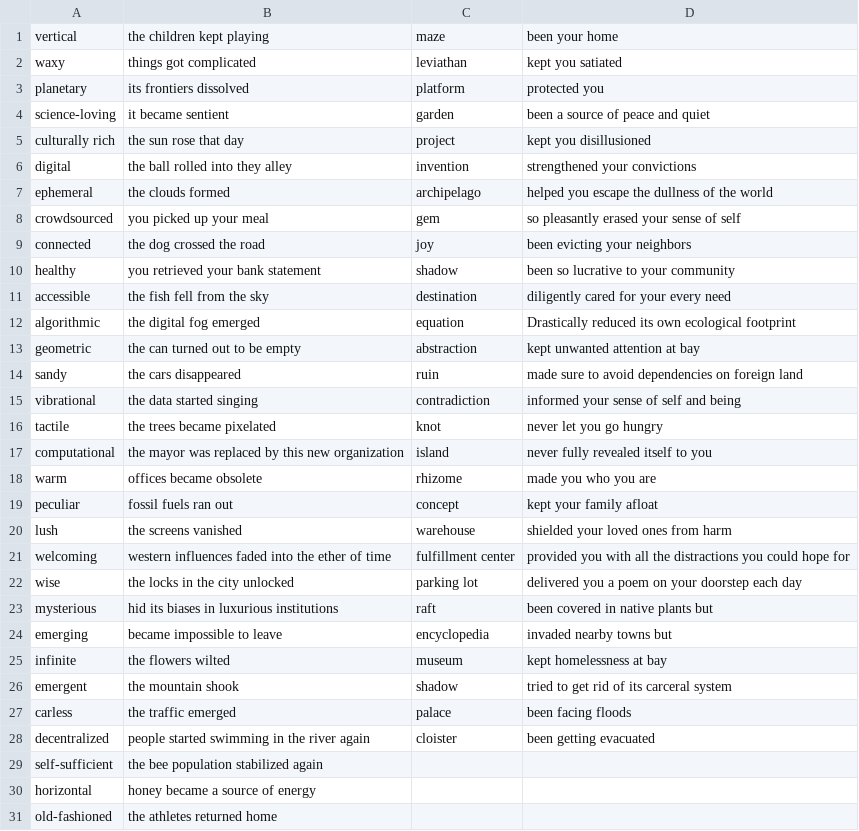
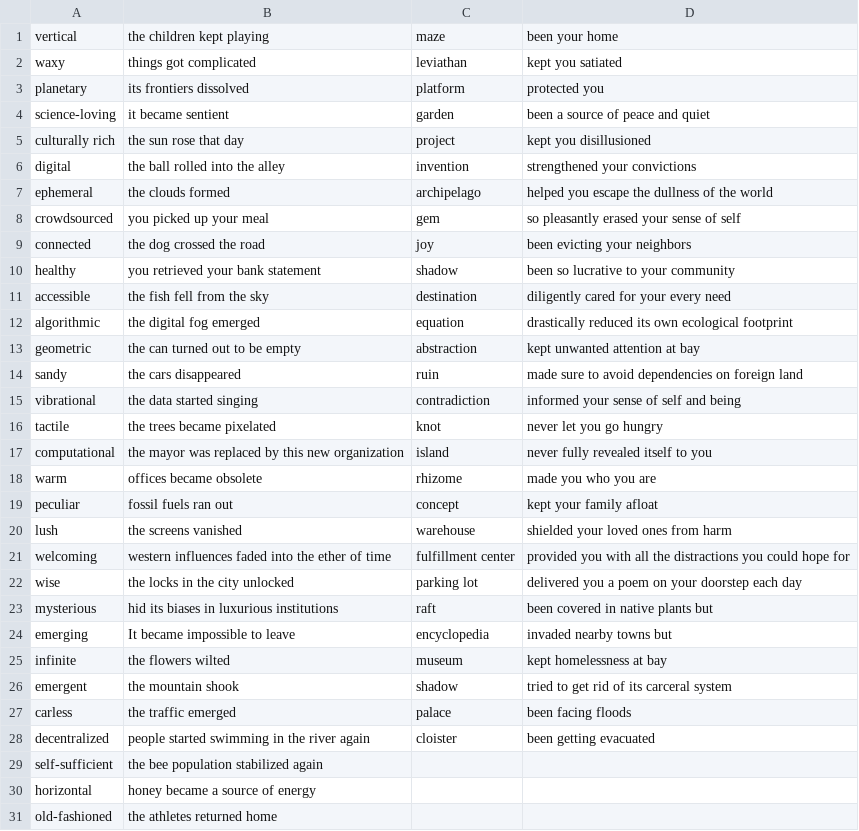
Before and after one commit to Juzbox/CrypticCities, a CSV file: assets/conceptgen.csv, drawn as a sheet; only a part is shown.

```diff
--- a/assets/conceptgen.csv
+++ b/assets/conceptgen.csv
@@ -5,3 +5,3 @@ science-loving,it became sentient,garden,been a source of peace and quiet
 culturally rich,the sun rose that day,project,kept you disillusioned
-digital,the ball rolled into they alley,invention,strengthened your convictions
+digital,the ball rolled into the alley,invention,strengthened your convictions
 ephemeral,the clouds formed,archipelago,helped you escape the dullness of the world
@@ -11,3 +11,3 @@ healthy,you retrieved your bank statement,shadow,been so lucrative to your commu
 accessible,the fish fell from the sky,destination,diligently cared for your every need
-algorithmic,the digital fog emerged,equation,Drastically reduced its own ecological footprint
+algorithmic,the digital fog emerged,equation,drastically reduced its own ecological footprint
 geometric,the can turned out to be empty,abstraction,kept unwanted attention at bay
@@ -23,3 +23,3 @@ wise,the locks in the city unlocked,parking lot,delivered you a poem on your doo
 mysterious,hid its biases in luxurious institutions,raft,been covered in native plants but
-emerging,became impossible to leave,encyclopedia,invaded nearby towns but
+emerging,It became impossible to leave,encyclopedia,invaded nearby towns but
 infinite,the flowers wilted,museum,kept homelessness at bay
```
Also changed, not shown: 1 other file.
